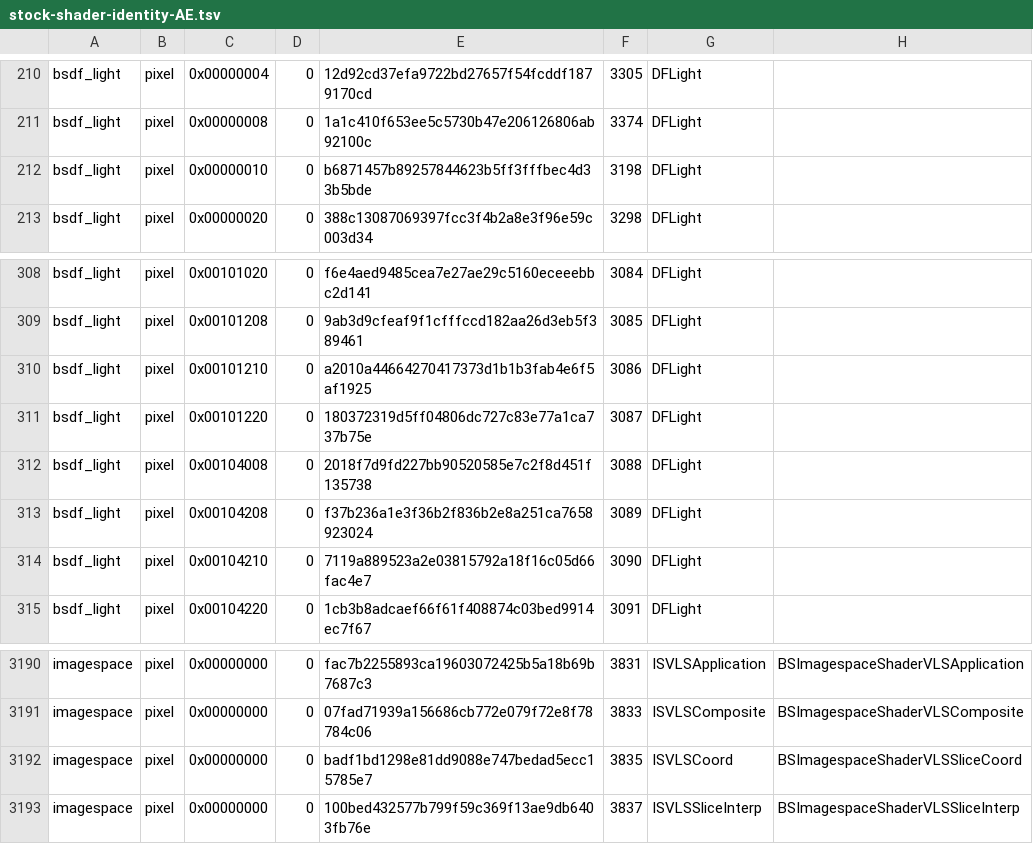
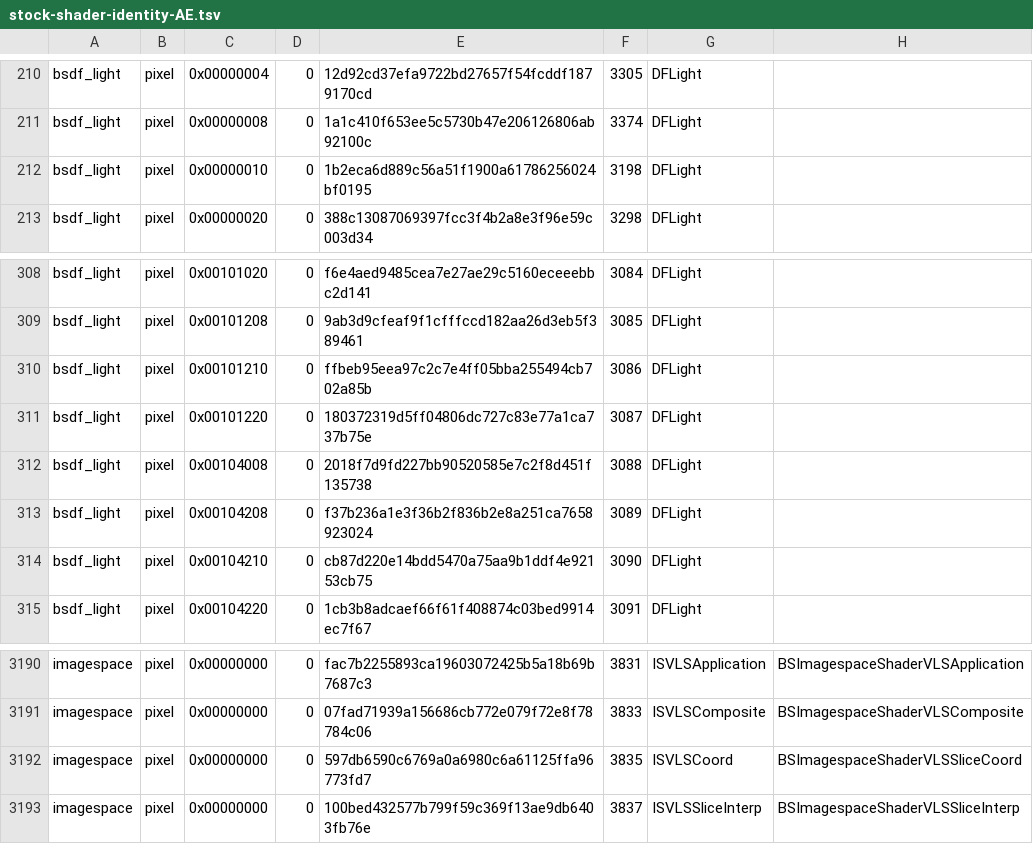
Before and after one commit to northaxosky/fallout4-community-shaders, a TSV file: src/Render/data/stock-shader-identity-AE.tsv, drawn as a sheet; only a part is shown, gaps mark what is left out; the diff covers the shown part only; the diff names each change by its address in the sheet, - before the commit and + after, or states it on an @@ line.

```diff
--- a/src/Render/data/stock-shader-identity-AE.tsv
+++ b/src/Render/data/stock-shader-identity-AE.tsv
-E212: b6871457b89257844623b5ff3fffbec4d33b5bde
+E212: 1b2eca6d889c56a51f1900a61786256024bf0195
-E310: a2010a44664270417373d1b1b3fab4e6f5af1925
+E310: ffbeb95eea97c2c7e4ff05bba255494cb702a85b
-E314: 7119a889523a2e03815792a18f16c05d66fac4e7
+E314: cb87d220e14bdd5470a75aa9b1ddf4e92153cb75
-E3192: badf1bd1298e81dd9088e747bedad5ecc15785e7
+E3192: 597db6590c6769a0a6980c6a61125ffa96773fd7
```
Also changed, not shown: 7 edited cells elsewhere in this file, 3 other files.
